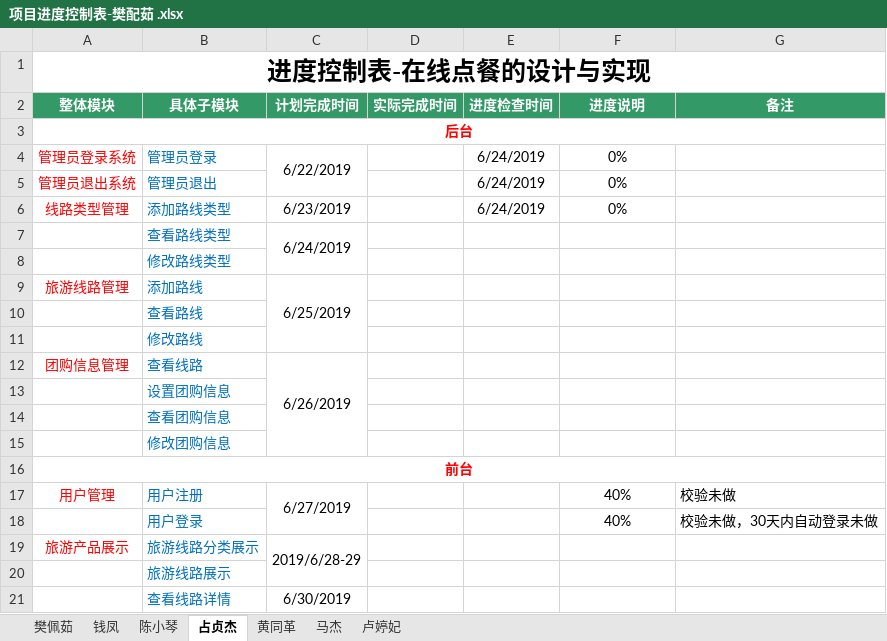
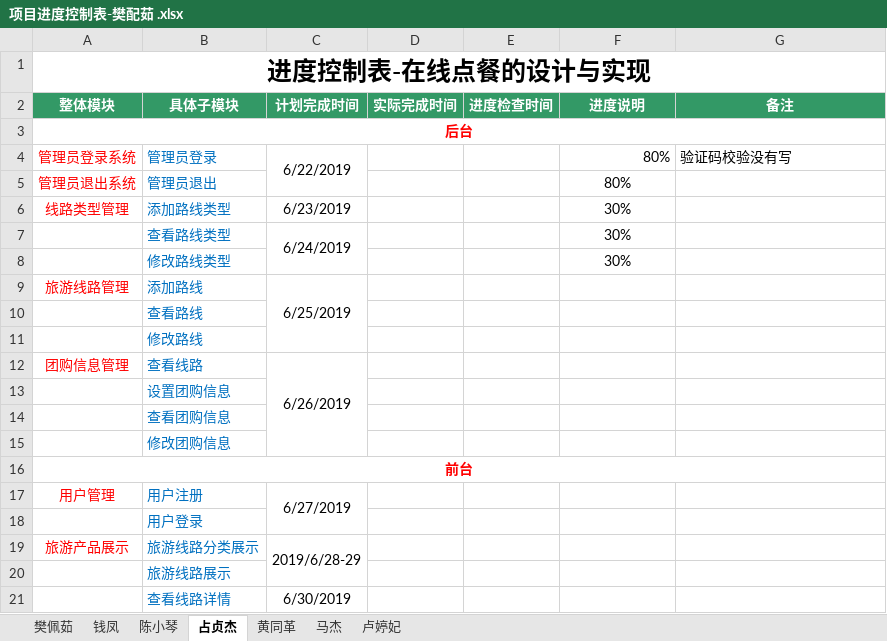
Before and after one commit to hgkj-rj-02/hgkj_02, an Excel workbook: 项目进度控制表-樊配茹 .xlsx, sheet 占贞杰, drawn as a sheet; only a part is shown; values as stored, in another font and other column widths than the file's, no borders; the diff names each change by its address in the sheet, - before the commit and + after, or states it on an @@ line.

Commit message:
zzzzzj

```diff
--- a/项目进度控制表-樊配茹 .xlsx (sheet 占贞杰)
+++ b/项目进度控制表-樊配茹 .xlsx (sheet 占贞杰)
-E4:E6 (进度检查时间): 6/24/2019
+E4:E6 (进度检查时间): (empty)
-F4:F5 (进度说明): 0%
+F4:F5 (进度说明): 80%
-F4 alignment: center
+F4 alignment: right
-G4 (备注): (empty)
+G4 (备注): 验证码校验没有写
-F6 (进度说明): 0%
+F6 (进度说明): 30%
-F7:F8 (进度说明): (empty)
+F7:F8 (进度说明): 30%
-F17:F18 (进度说明): 40%
+F17:F18 (进度说明): (empty)
-G17 (备注): 校验未做
+G17 (备注): (empty)
-G18 (备注): 校验未做，30天内自动登录未做
+G18 (备注): (empty)
```
